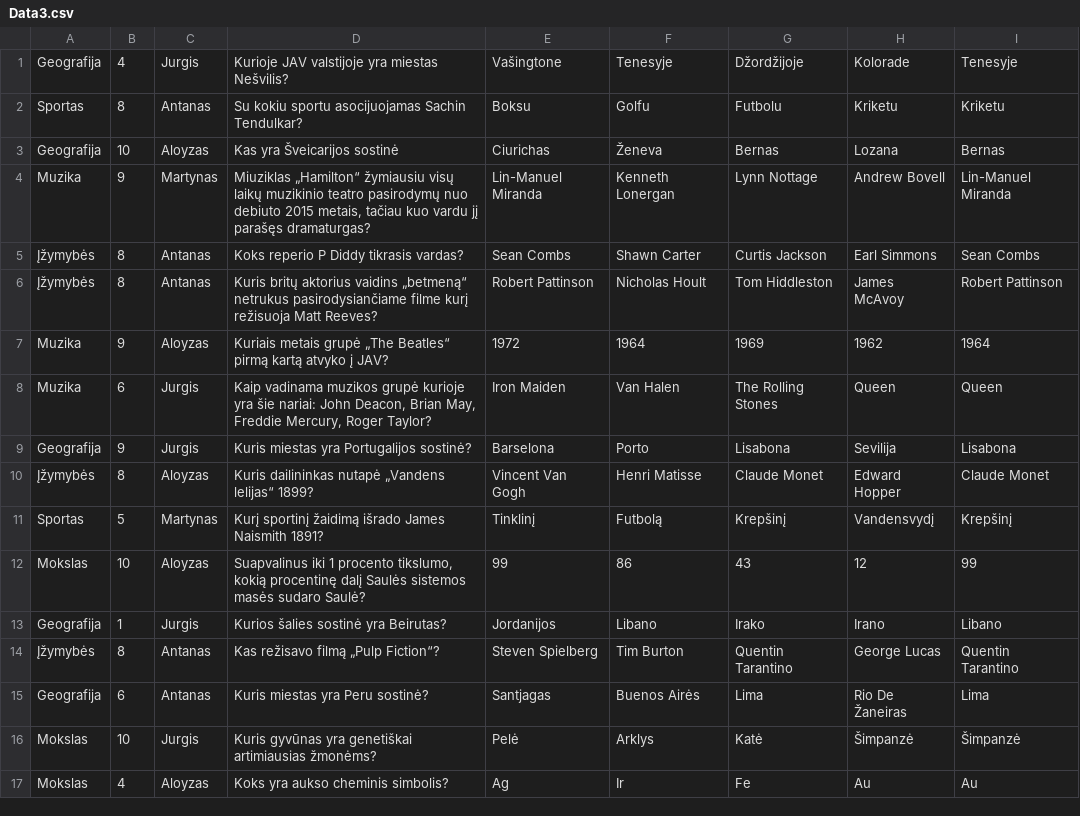
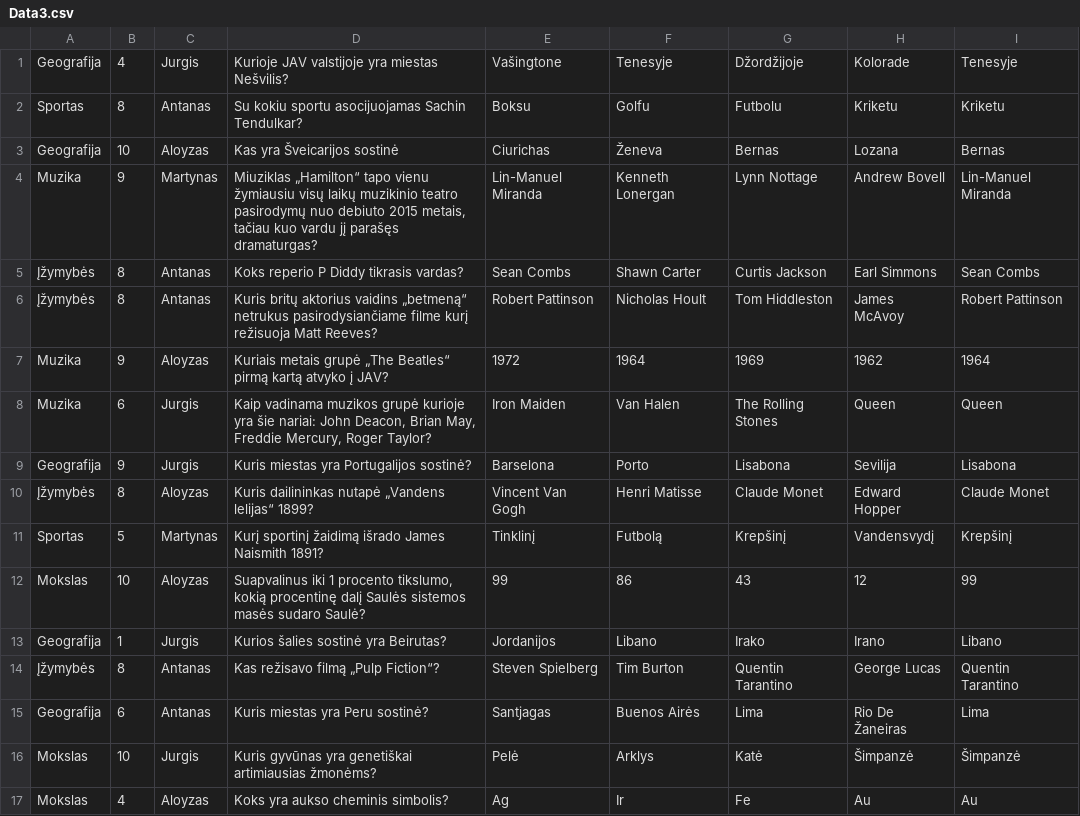
Before and after one commit to justas-karpavicius/LaboratorinisDarbas1, a CSV file: Data3.csv, drawn as a sheet.

```diff
--- a/Data3.csv
+++ b/Data3.csv
@@ -3,3 +3,3 @@ Sportas;8;Antanas;Su kokiu sportu asocijuojamas Sachin Tendulkar?;Boksu;Golfu;Fu
 Geografija;10;Aloyzas;Kas yra Šveicarijos sostinė;Ciurichas;Ženeva;Bernas;Lozana;Bernas
-Muzika;9;Martynas;Miuziklas „Hamilton“ žymiausiu visų laikų muzikinio teatro pasirodymų nuo debiuto 2015 metais, tačiau kuo vardu jį parašęs dramaturgas?;Lin-Manuel Miranda;Kenneth Lonergan;Lynn Nottage;Andrew Bovell;Lin-Manuel Miranda
+Muzika;9;Martynas;Miuziklas „Hamilton“ tapo vienu žymiausiu visų laikų muzikinio teatro pasirodymų nuo debiuto 2015 metais, tačiau kuo vardu jį parašęs dramaturgas?;Lin-Manuel Miranda;Kenneth Lonergan;Lynn Nottage;Andrew Bovell;Lin-Manuel Miranda
 Įžymybės;8;Antanas;Koks reperio P Diddy tikrasis vardas?;Sean Combs;Shawn Carter;Curtis Jackson;Earl Simmons;Sean Combs
```
Also changed, not shown: Data1.csv, Data2.csv, 11 other files.
